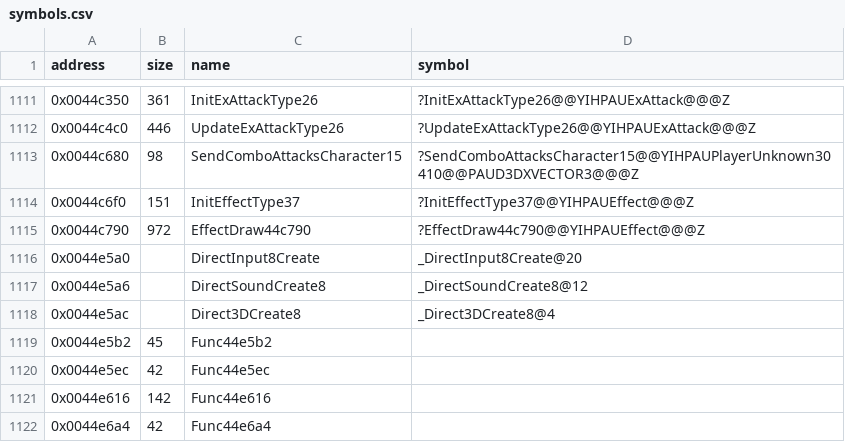
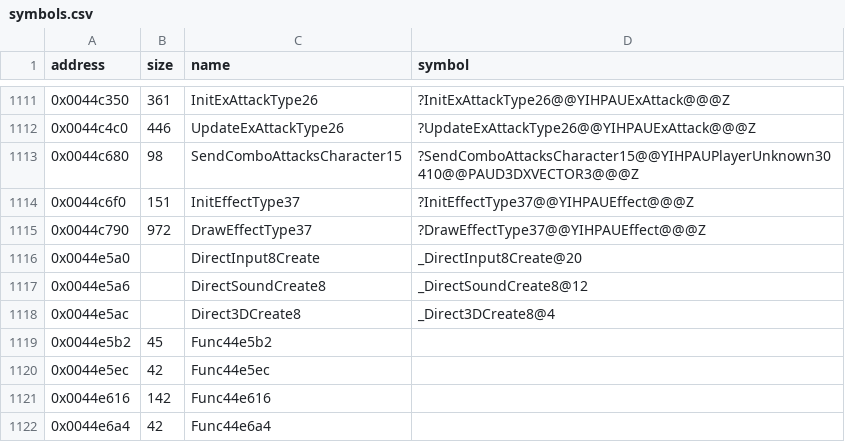
Before and after one commit to Cirno-Labs/th09, a CSV file: config/symbols.csv, drawn as a sheet; only a part is shown, gaps mark what is left out.

Commit message:
Name DrawEffectType37
0x0044c790: table 0x004a0b48, draw slot +0x14, entries 37.

```diff
--- a/config/symbols.csv
+++ b/config/symbols.csv
@@ -1114,3 +1114,3 @@ address,size,name,symbol
 0x0044c6f0,151,InitEffectType37,?InitEffectType37@@YIHPAUEffect@@@Z
-0x0044c790,972,EffectDraw44c790,?EffectDraw44c790@@YIHPAUEffect@@@Z
+0x0044c790,972,DrawEffectType37,?DrawEffectType37@@YIHPAUEffect@@@Z
 0x0044e5a0,,DirectInput8Create,_DirectInput8Create@20
```
Also changed, not shown: 2 other files.
